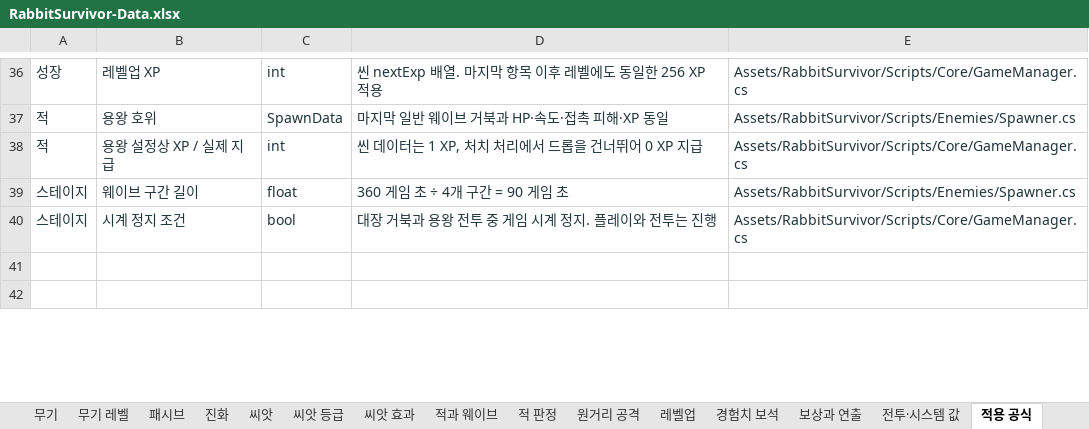
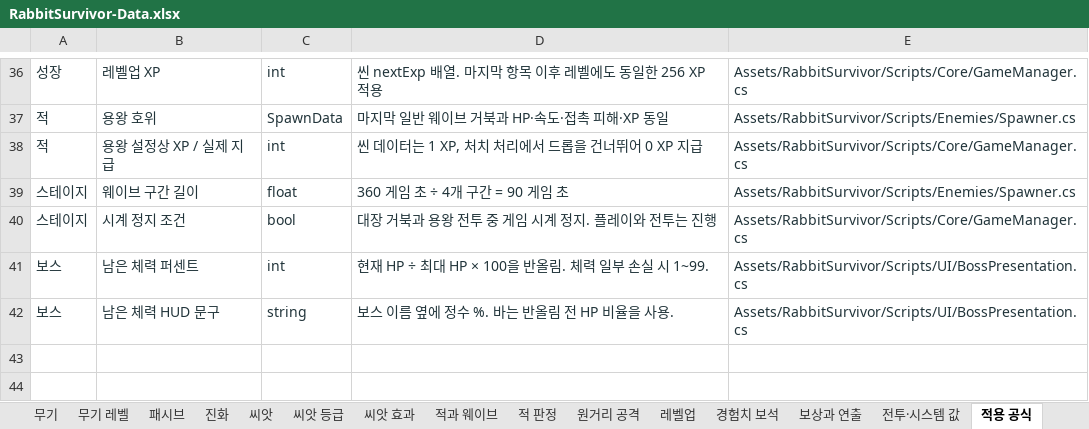
Before and after one commit to EndDeal/RabbitSurvivor, an Excel workbook: docs/RabbitSurvivor-Data.xlsx, sheet 적용 공식, drawn as a sheet; only a part is shown, gaps mark what is left out; values as stored, in another font and other column widths than the file's, no borders; table styles not drawn; the diff names each change by its address in the sheet, - before the commit and + after, or states it on an @@ line.

```diff
--- a/docs/RabbitSurvivor-Data.xlsx (sheet 적용 공식)
+++ b/docs/RabbitSurvivor-Data.xlsx (sheet 적용 공식)
+row 41: 보스 | 남은 체력 퍼센트 | int | 현재 HP ÷ 최대 HP × 100을 반올림. 체력 일부 손실 시 1~99. | Assets/RabbitSurvivor/Scripts/UI/BossPresentation.cs
+row 42: 보스 | 남은 체력 HUD 문구 | string | 보스 이름 옆에 정수 %. 바는 반올림 전 HP 비율을 사용. | Assets/RabbitSurvivor/Scripts/UI/BossPresentation.cs
```
Also changed, not shown: sheet 코드 숫자, sheet 에셋·씬 원시값, sheet 전투·시스템 값, sheet 원거리 공격, sheet 보상과 연출, sheet 범위·출처, 1 more sheet.
